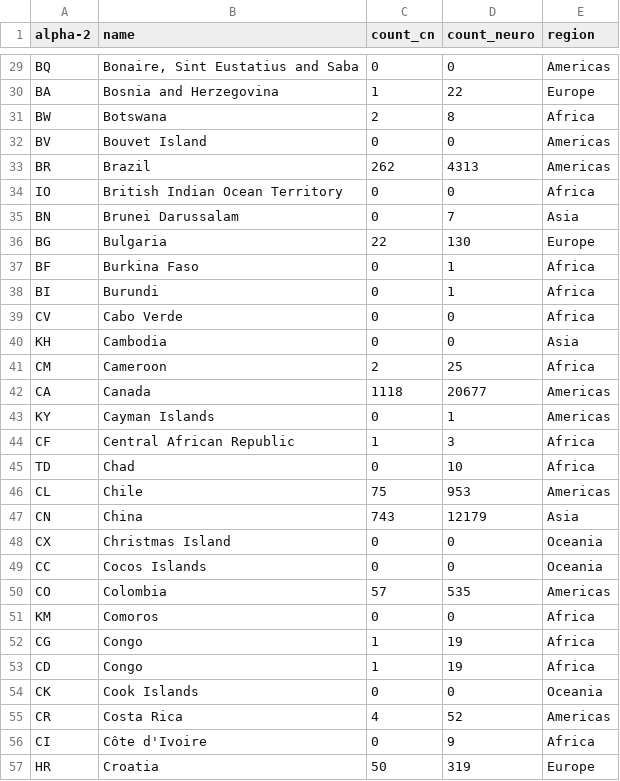
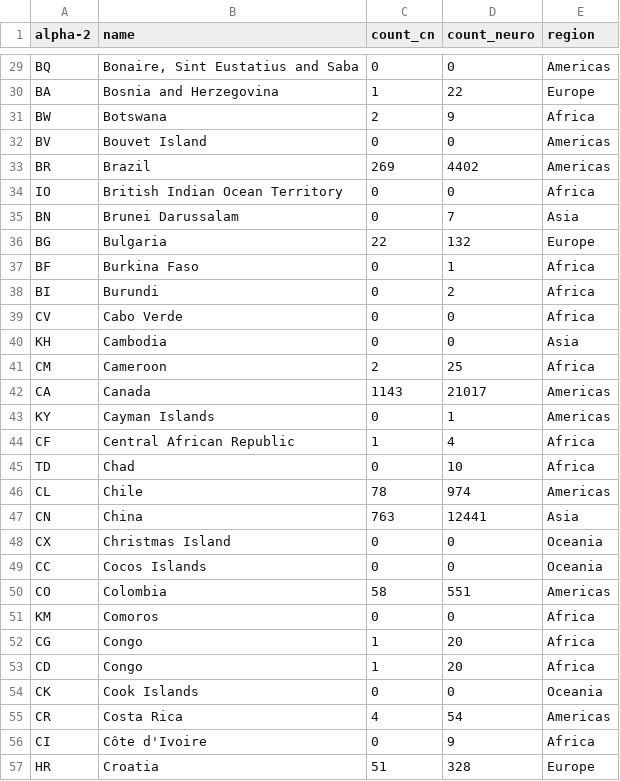
Before and after one commit to ChrisCurrin/comp_neuro_count_countries, a CSV file: comp_neuro_viz_data.csv, drawn as a sheet; only a part is shown, gaps mark what is left out; the diff covers the shown part only.

```diff
--- a/comp_neuro_viz_data.csv
+++ b/comp_neuro_viz_data.csv
@@ -30,10 +30,10 @@ BQ,"Bonaire, Sint Eustatius and Saba",0,0,Americas
 BA,Bosnia and Herzegovina,1,22,Europe
-BW,Botswana,2,8,Africa
+BW,Botswana,2,9,Africa
 BV,Bouvet Island,0,0,Americas
-BR,Brazil,262,4313,Americas
+BR,Brazil,269,4402,Americas
 IO,British Indian Ocean Territory,0,0,Africa
 BN,Brunei Darussalam,0,7,Asia
-BG,Bulgaria,22,130,Europe
+BG,Bulgaria,22,132,Europe
 BF,Burkina Faso,0,1,Africa
-BI,Burundi,0,1,Africa
+BI,Burundi,0,2,Africa
 CV,Cabo Verde,0,0,Africa
@@ -41,17 +41,17 @@ KH,Cambodia,0,0,Asia
 CM,Cameroon,2,25,Africa
-CA,Canada,1118,20677,Americas
+CA,Canada,1143,21017,Americas
 KY,Cayman Islands,0,1,Americas
-CF,Central African Republic,1,3,Africa
+CF,Central African Republic,1,4,Africa
 TD,Chad,0,10,Africa
-CL,Chile,75,953,Americas
-CN,China,743,12179,Asia
+CL,Chile,78,974,Americas
+CN,China,763,12441,Asia
 CX,Christmas Island,0,0,Oceania
 CC,Cocos  Islands,0,0,Oceania
-CO,Colombia,57,535,Americas
+CO,Colombia,58,551,Americas
 KM,Comoros,0,0,Africa
-CG,Congo,1,19,Africa
-CD,Congo ,1,19,Africa
+CG,Congo,1,20,Africa
+CD,Congo ,1,20,Africa
 CK,Cook Islands,0,0,Oceania
-CR,Costa Rica,4,52,Americas
+CR,Costa Rica,4,54,Americas
 CI,Côte d'Ivoire,0,9,Africa
-HR,Croatia,50,319,Europe
+HR,Croatia,51,328,Europe
```
Also changed, not shown: 1 added row, 1 removed row and 135 edited cells elsewhere in this file, 8 other files.
